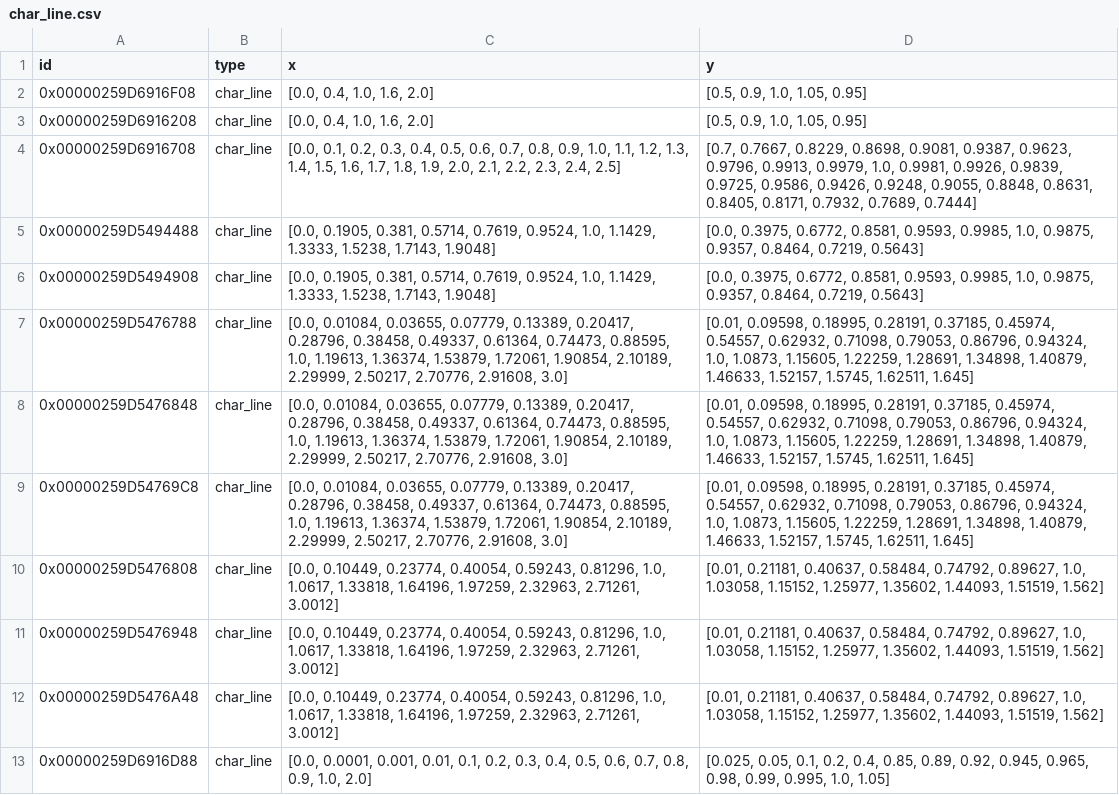
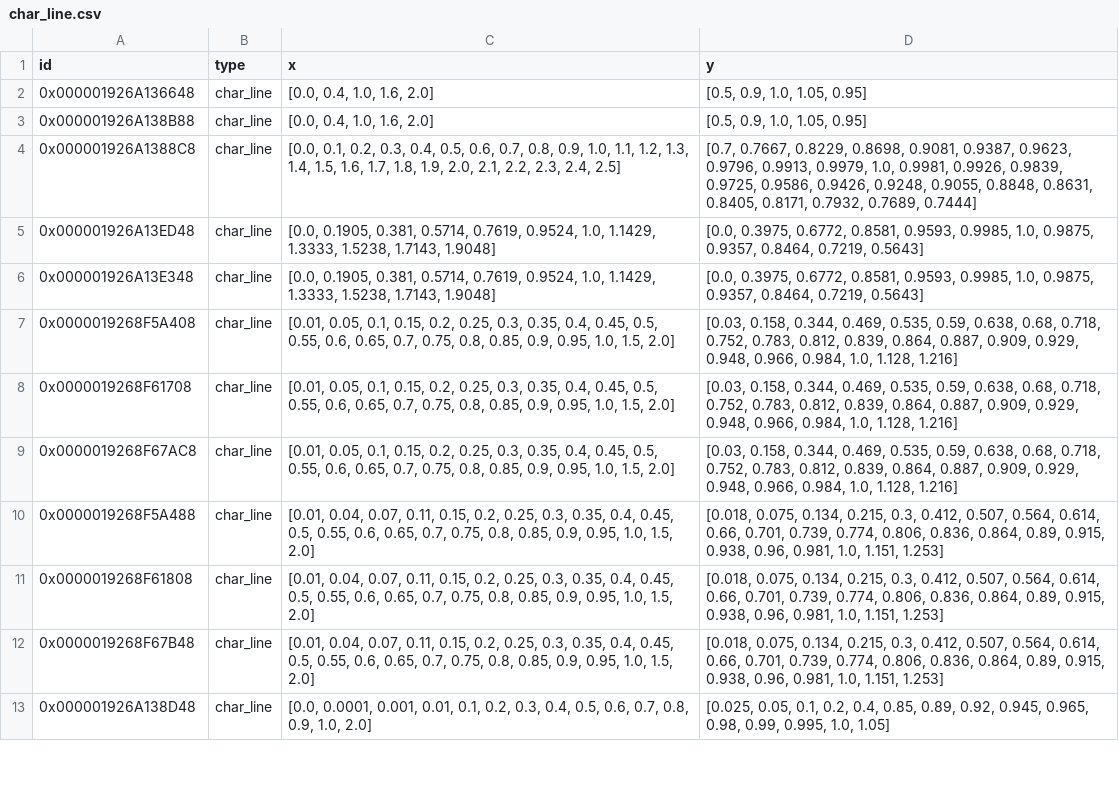
Before and after one commit to maltefritz/SWSH, a CSV file: Anlagenmodelle/cet/cet_design_maxQ/comps/char_line.csv, drawn as a sheet; only a part is shown; the diff covers the shown part only; the diff names each change by its address in the sheet, - before the commit and + after, or states it on an @@ line.

```diff
--- a/Anlagenmodelle/cet/cet_design_maxQ/comps/char_line.csv
+++ b/Anlagenmodelle/cet/cet_design_maxQ/comps/char_line.csv
-A2 (id): 0x00000259D6916F08
+A2 (id): 0x000001926A136648
-A3 (id): 0x00000259D6916208
+A3 (id): 0x000001926A138B88
-A4 (id): 0x00000259D6916708
+A4 (id): 0x000001926A1388C8
-A5 (id): 0x00000259D5494488
+A5 (id): 0x000001926A13ED48
-A6 (id): 0x00000259D5494908
+A6 (id): 0x000001926A13E348
-A7 (id): 0x00000259D5476788
+A7 (id): 0x0000019268F5A408
-C7:C9 (x): [0.0, 0.01084, 0.03655, 0.07779, 0.13389, 0.20417, 0.28796, 0.38458, 0.49337, 0.61364, 0.74473, 0.88595, 1.0, 1.19613, 1.36374, 1.53879, 1.72061, 1.90854, 2.10189, 2.29999, 2.50217, 2.70776, 2.91608, 3.0]
+C7:C9 (x): [0.01, 0.05, 0.1, 0.15, 0.2, 0.25, 0.3, 0.35, 0.4, 0.45, 0.5, 0.55, 0.6, 0.65, 0.7, 0.75, 0.8, 0.85, 0.9, 0.95, 1.0, 1.5, 2.0]
-D7:D9 (y): [0.01, 0.09598, 0.18995, 0.28191, 0.37185, 0.45974, 0.54557, 0.62932, 0.71098, 0.79053, 0.86796, 0.94324, 1.0, 1.0873, 1.15605, 1.22259, 1.28691, 1.34898, 1.40879, 1.46633, 1.52157, 1.5745, 1.62511, 1.645]
+D7:D9 (y): [0.03, 0.158, 0.344, 0.469, 0.535, 0.59, 0.638, 0.68, 0.718, 0.752, 0.783, 0.812, 0.839, 0.864, 0.887, 0.909, 0.929, 0.948, 0.966, 0.984, 1.0, 1.128, 1.216]
-A8 (id): 0x00000259D5476848
+A8 (id): 0x0000019268F61708
-A9 (id): 0x00000259D54769C8
+A9 (id): 0x0000019268F67AC8
-A10 (id): 0x00000259D5476808
+A10 (id): 0x0000019268F5A488
-C10:C12 (x): [0.0, 0.10449, 0.23774, 0.40054, 0.59243, 0.81296, 1.0, 1.0617, 1.33818, 1.64196, 1.97259, 2.32963, 2.71261, 3.0012]
+C10:C12 (x): [0.01, 0.04, 0.07, 0.11, 0.15, 0.2, 0.25, 0.3, 0.35, 0.4, 0.45, 0.5, 0.55, 0.6, 0.65, 0.7, 0.75, 0.8, 0.85, 0.9, 0.95, 1.0, 1.5, 2.0]
-D10:D12 (y): [0.01, 0.21181, 0.40637, 0.58484, 0.74792, 0.89627, 1.0, 1.03058, 1.15152, 1.25977, 1.35602, 1.44093, 1.51519, 1.562]
+D10:D12 (y): [0.018, 0.075, 0.134, 0.215, 0.3, 0.412, 0.507, 0.564, 0.614, 0.66, 0.701, 0.739, 0.774, 0.806, 0.836, 0.864, 0.89, 0.915, 0.938, 0.96, 0.981, 1.0, 1.151, 1.253]
-A11 (id): 0x00000259D5476948
+A11 (id): 0x0000019268F61808
-A12 (id): 0x00000259D5476A48
+A12 (id): 0x0000019268F67B48
-A13 (id): 0x00000259D6916D88
+A13 (id): 0x000001926A138D48
```
Also changed, not shown: 25 edited cells elsewhere in this file, Anlagenmodelle/cet/cet_design_maxQ/conn.csv, Anlagenmodelle/cet/cet_design_minQ/comps/bus.csv, 20 other files.
